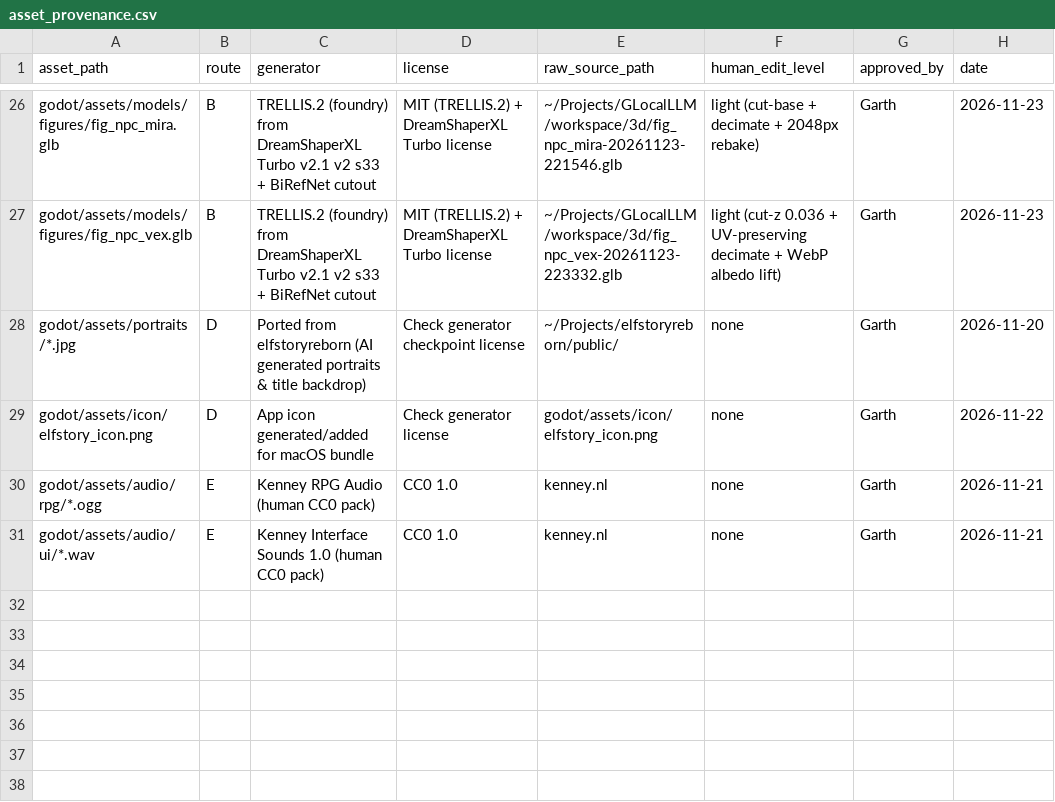
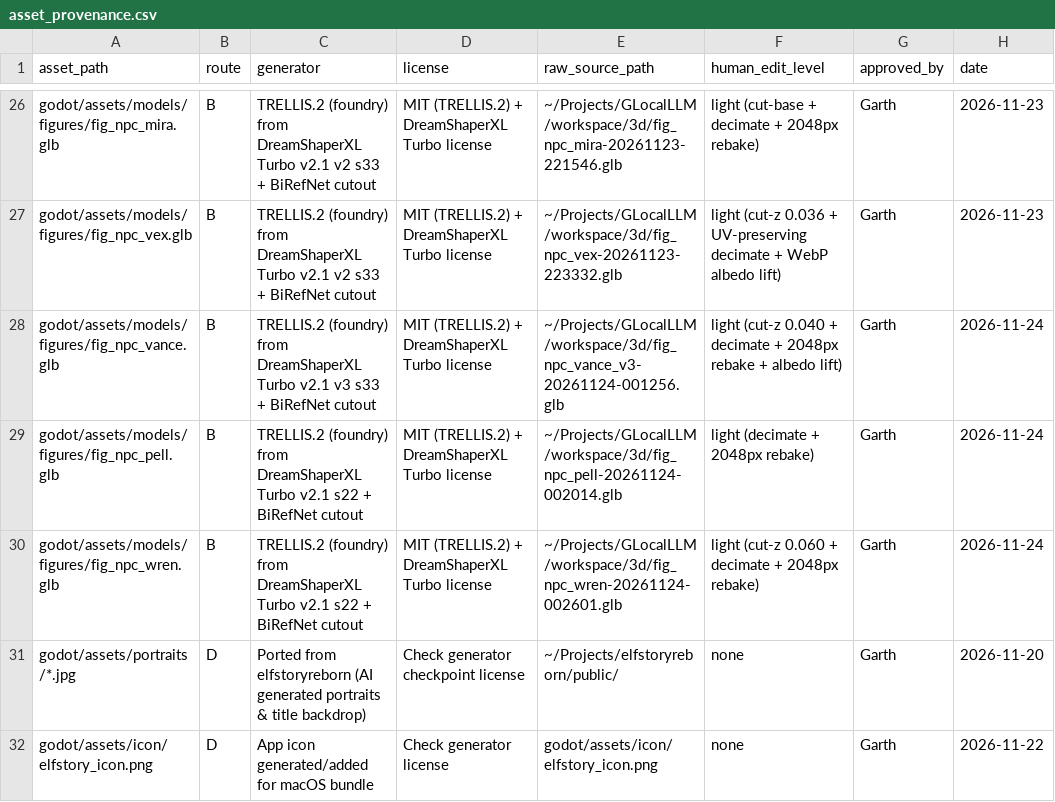
Before and after one commit to Garthnesss/Elfstory-godot, a CSV file: docs/asset_provenance.csv, drawn as a sheet; only a part is shown, gaps mark what is left out; the shorter side is filled out with more unchanged rows; the diff names each change by its address in the sheet, - before the commit and + after, or states it on an @@ line.

Commit message:
feat(npcs): ship Oakhaven Batch 2 Vance v3, Pell, Sister Wren (6/6 Oakhaven complete)

```diff
--- a/docs/asset_provenance.csv
+++ b/docs/asset_provenance.csv
+row 28: godot/assets/models/figures/fig_npc_vance.glb | B | TRELLIS.2 (foundry) from DreamShaperXL Turbo v2.1 v3 s33 + BiRefNet cutout | MIT (TRELLIS.2) + DreamShaperXL Turbo license | ~/Projects/GLocalLLM/workspace/3d/fig_npc_vance_v3-20261124-001256.glb | light (cut-z 0.040 + decimate + 2048px rebake + albedo lift) | Garth | 2026-11-24
+row 29: godot/assets/models/figures/fig_npc_pell.glb | B | TRELLIS.2 (foundry) from DreamShaperXL Turbo v2.1 s22 + BiRefNet cutout | MIT (TRELLIS.2) + DreamShaperXL Turbo license | ~/Projects/GLocalLLM/workspace/3d/fig_npc_pell-20261124-002014.glb | light (decimate + 2048px rebake) | Garth | 2026-11-24
+row 30: godot/assets/models/figures/fig_npc_wren.glb | B | TRELLIS.2 (foundry) from DreamShaperXL Turbo v2.1 s22 + BiRefNet cutout | MIT (TRELLIS.2) + DreamShaperXL Turbo license | ~/Projects/GLocalLLM/workspace/3d/fig_npc_wren-20261124-002601.glb | light (cut-z 0.060 + decimate + 2048px rebake) | Garth | 2026-11-24
```
Also changed, not shown: 31 other files.
